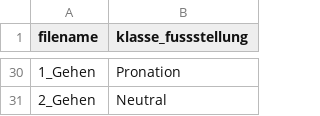
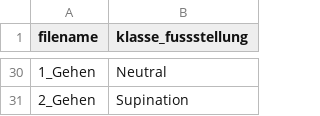
Before and after one commit to KaiKustermann/Sports-Analytics, a CSV file: recommender/ergebnisse/results_fußstellung.csv, drawn as a sheet; only a part is shown, gaps mark what is left out; the diff covers the shown part only.

```diff
--- a/recommender/ergebnisse/results_fußstellung.csv
+++ b/recommender/ergebnisse/results_fußstellung.csv
@@ -30,2 +30,2 @@ filename,klasse_fussstellung
-1_Gehen,Pronation
-2_Gehen,Neutral
+1_Gehen,Neutral
+2_Gehen,Supination
```
Also changed, not shown: 21 edited cells elsewhere in this file, recommender/ergebnisse/final_results.csv, 11 other files.
